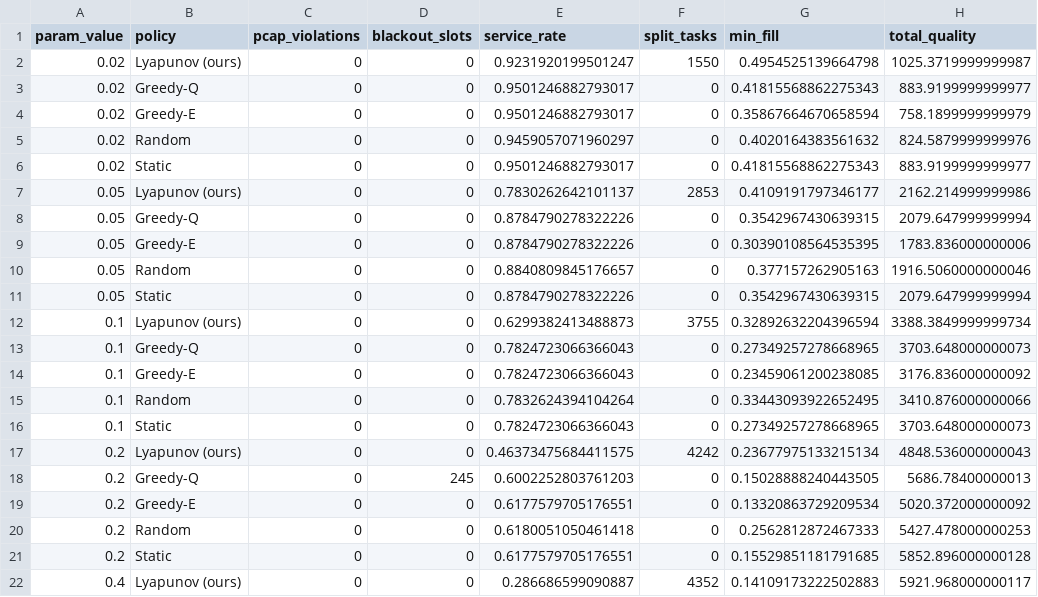
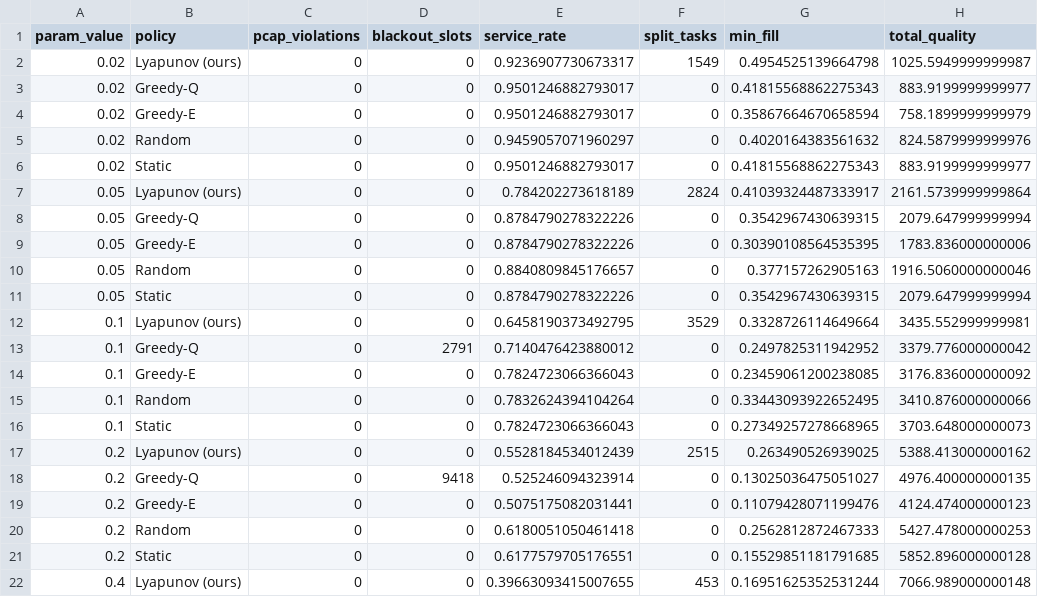
Before and after one commit to Junfei-Z/leo-vlm-lyapunov, a CSV file: data/sens_arrival.csv, drawn as a sheet; only a part is shown; the diff covers the shown part only.

```diff
--- a/data/sens_arrival.csv
+++ b/data/sens_arrival.csv
@@ -1,3 +1,3 @@
 param_value,policy,pcap_violations,blackout_slots,service_rate,split_tasks,min_fill,total_quality
-0.02,Lyapunov (ours),0,0,0.9231920199501247,1550,0.4954525139664798,1025.3719999999987
+0.02,Lyapunov (ours),0,0,0.9236907730673317,1549,0.4954525139664798,1025.5949999999987
 0.02,Greedy-Q,0,0,0.9501246882793017,0,0.41815568862275343,883.9199999999977
@@ -6,3 +6,3 @@ param_value,policy,pcap_violations,blackout_slots,service_rate,split_tasks,min_f
 0.02,Static,0,0,0.9501246882793017,0,0.41815568862275343,883.9199999999977
-0.05,Lyapunov (ours),0,0,0.7830262642101137,2853,0.4109191797346177,2162.214999999986
+0.05,Lyapunov (ours),0,0,0.784202273618189,2824,0.41039324487333917,2161.5739999999864
 0.05,Greedy-Q,0,0,0.8784790278322226,0,0.3542967430639315,2079.647999999994
@@ -11,4 +11,4 @@ param_value,policy,pcap_violations,blackout_slots,service_rate,split_tasks,min_f
 0.05,Static,0,0,0.8784790278322226,0,0.3542967430639315,2079.647999999994
-0.1,Lyapunov (ours),0,0,0.6299382413488873,3755,0.32892632204396594,3388.3849999999734
-0.1,Greedy-Q,0,0,0.7824723066366043,0,0.27349257278668965,3703.648000000073
+0.1,Lyapunov (ours),0,0,0.6458190373492795,3529,0.3328726114649664,3435.552999999981
+0.1,Greedy-Q,0,2791,0.7140476423880012,0,0.2497825311942952,3379.776000000042
 0.1,Greedy-E,0,0,0.7824723066366043,0,0.23459061200238085,3176.836000000092
@@ -16,7 +16,7 @@ param_value,policy,pcap_violations,blackout_slots,service_rate,split_tasks,min_f
 0.1,Static,0,0,0.7824723066366043,0,0.27349257278668965,3703.648000000073
-0.2,Lyapunov (ours),0,0,0.46373475684411575,4242,0.23677975133215134,4848.536000000043
-0.2,Greedy-Q,0,245,0.6002252803761203,0,0.15028888240443505,5686.78400000013
-0.2,Greedy-E,0,0,0.6177579705176551,0,0.13320863729209534,5020.372000000092
+0.2,Lyapunov (ours),0,0,0.5528184534012439,2515,0.263490526939025,5388.413000000162
+0.2,Greedy-Q,0,9418,0.525246094323914,0,0.13025036475051027,4976.400000000135
+0.2,Greedy-E,0,0,0.5075175082031441,0,0.11079428071199476,4124.474000000123
 0.2,Random,0,0,0.6180051050461418,0,0.2562812872467333,5427.478000000253
 0.2,Static,0,0,0.6177579705176551,0,0.15529851181791685,5852.896000000128
-0.4,Lyapunov (ours),0,0,0.286686599090887,4352,0.14109173222502883,5921.968000000117
+0.4,Lyapunov (ours),0,0,0.39663093415007655,453,0.16951625352531244,7066.989000000148
```
Also changed, not shown: 26 edited cells elsewhere in this file, data/sens_battery.csv, data/sens_nsat.csv, 35 other files.
